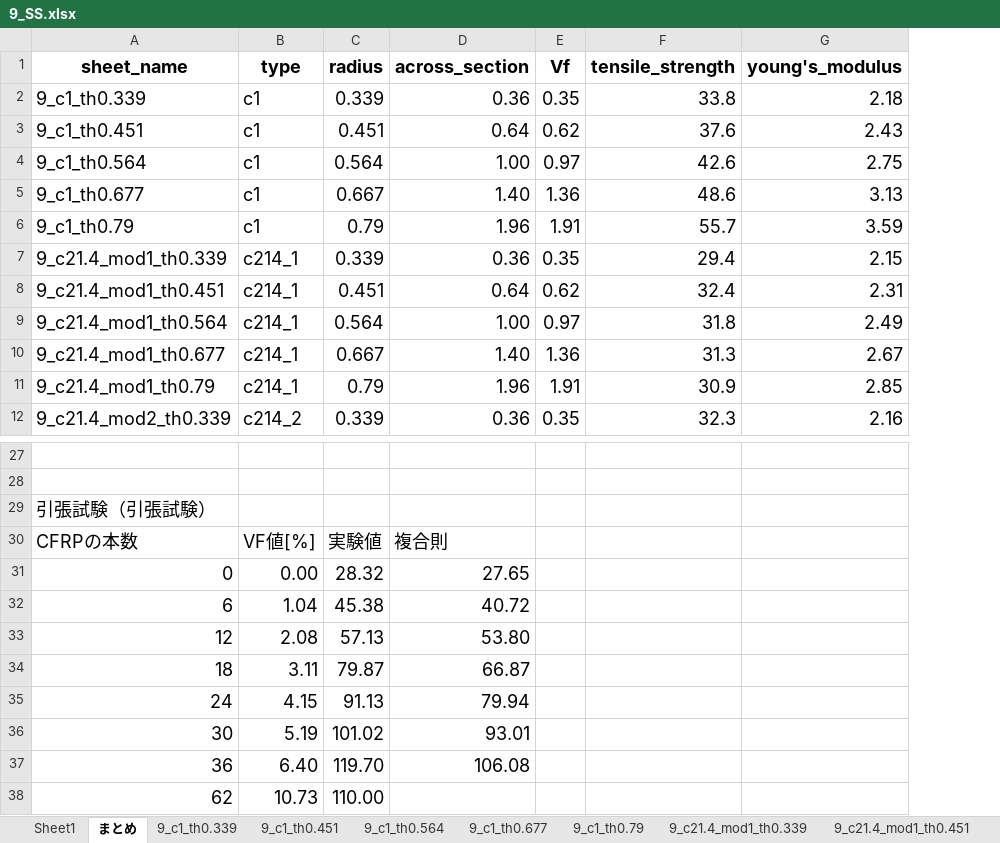
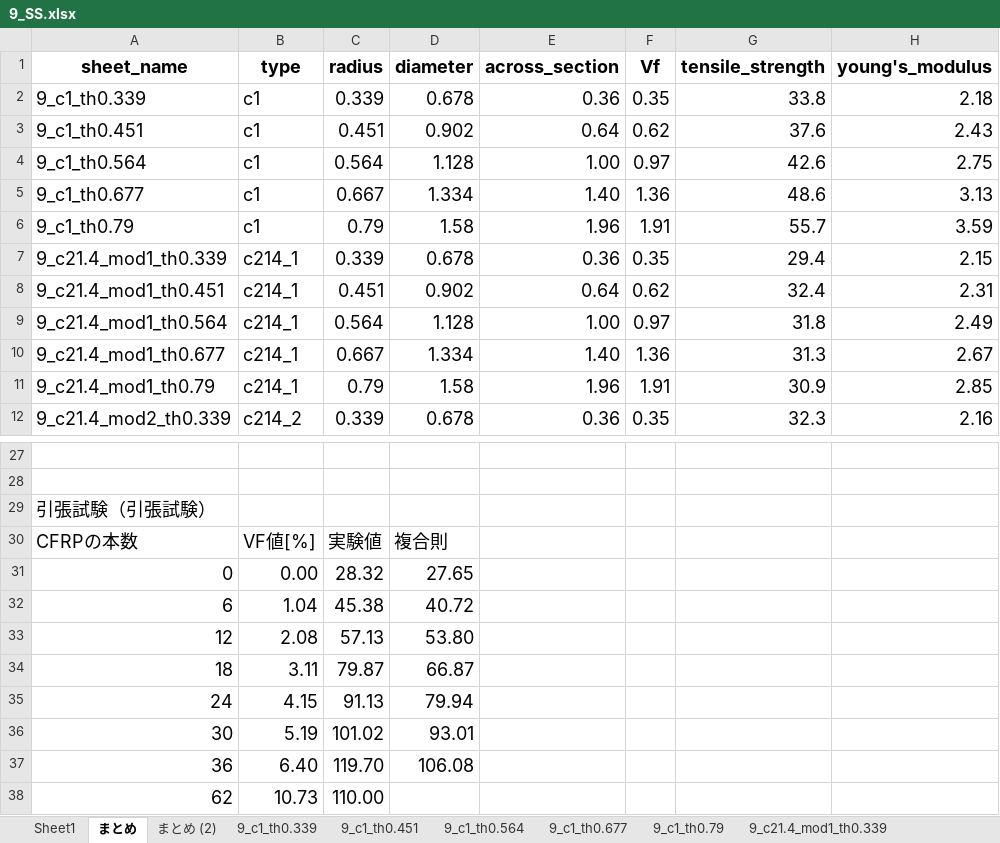
Before and after one commit to jay0423/ansys-management-3dPrinter, an Excel workbook: 9/9_SS.xlsx, sheet まとめ, drawn as a sheet; only a part is shown, gaps mark what is left out; values as stored, in another font and other column widths than the file's, no borders; charts and pictures not drawn; addresses are those after the commit; the diff names each change by its address in the sheet, - before the commit and + after, or states it on an @@ line.

```diff
--- a/9/9_SS.xlsx (sheet まとめ)
+++ b/9/9_SS.xlsx (sheet まとめ)
+sheet tab: まとめ (2)
+column D (diameter), rows 2-12: 0.678 | 0.902 | 1.128 | 1.334 | 1.58 | 0.678 | 0.902 | 1.128 | 1.334 | 1.58 | 0.678; rows 30-37: 複合則 | 27.65 | 40.72 | 53.80 | 66.87 | 79.94 | 93.01 | 106.08
-E30 (across_section): 複合則
+E30 (across_section): (empty)
-E31 (across_section): 27.65
+E31 (across_section): (empty)
-E32 (across_section): 40.72
+E32 (across_section): (empty)
-E33 (across_section): 53.80
+E33 (across_section): (empty)
-E34 (across_section): 66.87
+E34 (across_section): (empty)
-E35 (across_section): 79.94
+E35 (across_section): (empty)
-E36 (across_section): 93.01
+E36 (across_section): (empty)
-E37 (across_section): 106.08
+E37 (across_section): (empty)
```
Also changed, not shown: sheet 9_c21_th0.451, sheet 9_c21_th0.339, sheet 9_c21_th0.564, sheet 9_c21_th0.677, sheet 9_c21_th0.79, formulas that keep their value, charts or pictures, 30 other files.
